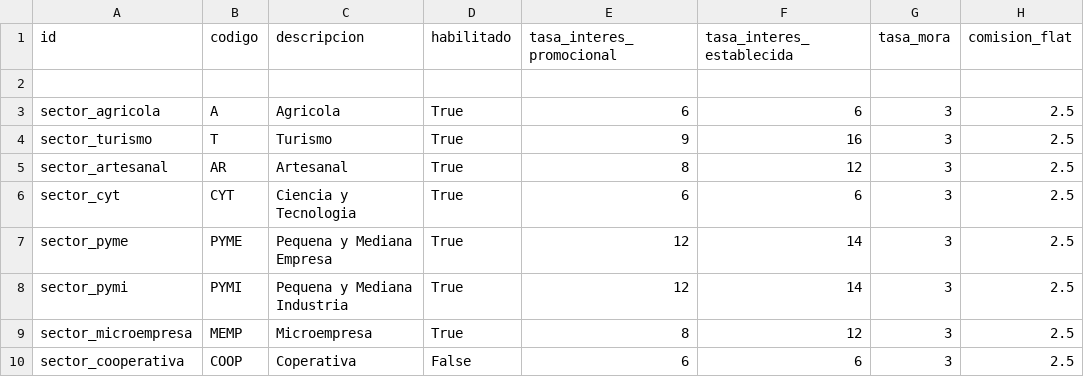
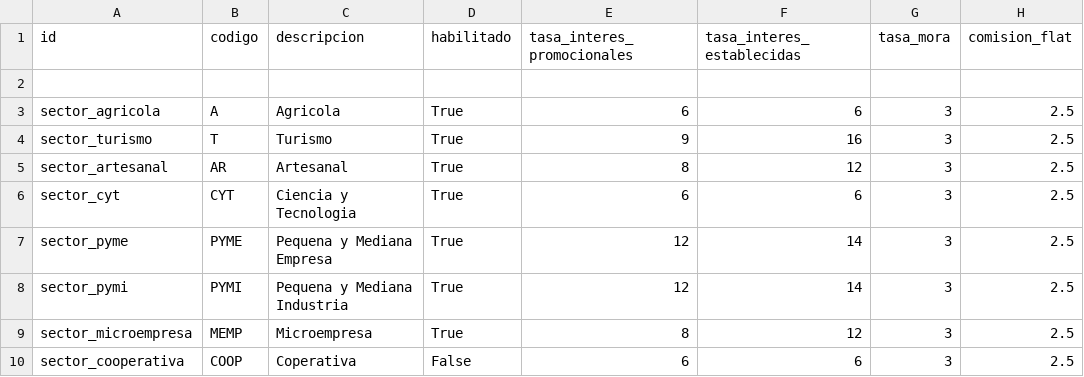
Before and after one commit to morenomeccia/tinjaca, a CSV file: addons/politicas/data/politicas.sectores.csv, drawn as a sheet; only a part is shown; the diff names each change by its address in the sheet, - before the commit and + after, or states it on an @@ line.

Commit message:
Se corrigieron errores por la eliminacion de politicas.montos.csv en modulo de politicas

```diff
--- a/addons/politicas/data/politicas.sectores.csv
+++ b/addons/politicas/data/politicas.sectores.csv
-E1: tasa_interes_promocional
+E1: tasa_interes_promocionales
-F1: tasa_interes_establecida
+F1: tasa_interes_establecidas
```
Also changed, not shown: 1 other file.
